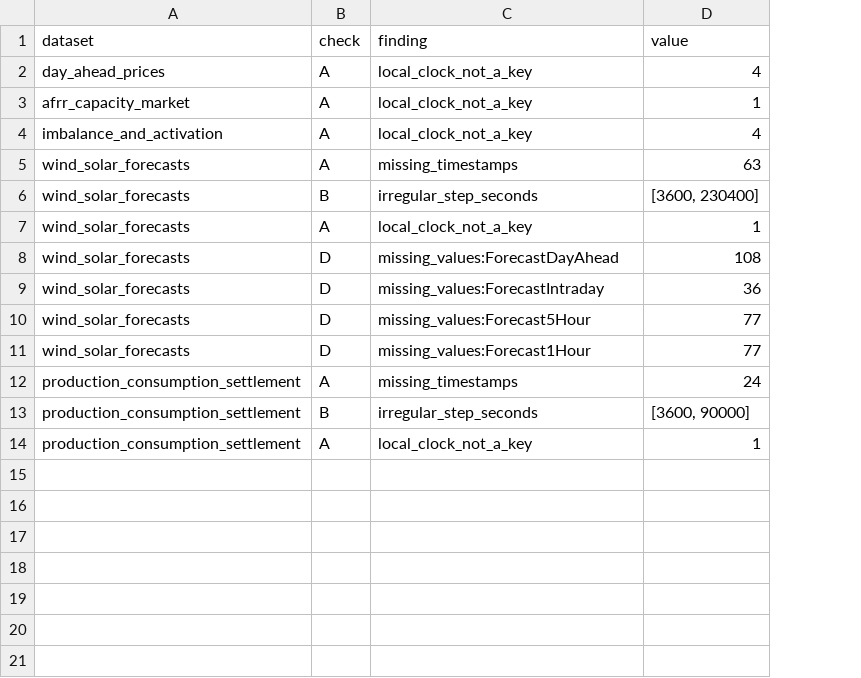
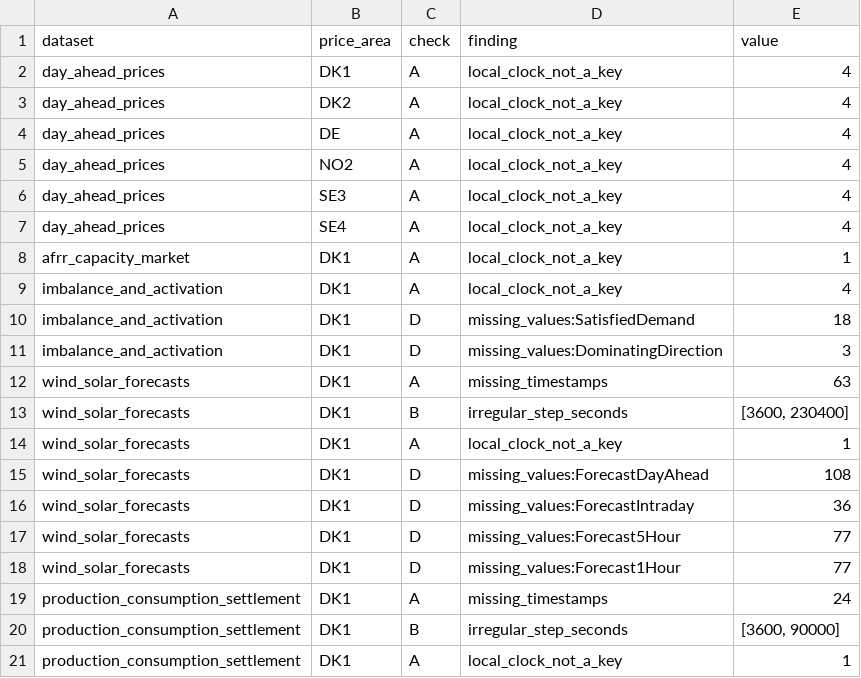
Before and after one commit to zl-comment/electricity-price-forecasting-research, a CSV file: p1_paper/results/s0_dk1_audit/findings.csv, drawn as a sheet; addresses are those after the commit; the diff names each change by its address in the sheet, - before the commit and + after, or states it on an @@ line.

Commit message:
add the coupled day-ahead price areas and audit per price area
Dataset 129 carries DK1, DK2, DE, NO2, SE3 and SE4, but the collector
filtered every Energinet request to DK1, so five coupled zones were being
discarded at download time. Price areas are now declared per dataset:
day-ahead prices take all six, the four DK1-only tables are unchanged. The
extract grows from 32,160 to 192,960 records.

The zones matter because they share one SDAC clearing and one publication
time, so they carry no visibility risk that DK1 does not already carry, and
F02 in the library shows neighbouring-zone information improves day-ahead
price forecasts. Measured over the window: DK1 and DE clear identically in
41.6% of intervals and DK2 in 18.4%, against 0.4% to 1.4% for the Swedish
and Norwegian zones; DE prices are negative in 5.9% of intervals and reach
-500 EUR/MWh, which is the external driver behind DK1's negative hours.

The audit ran one pass per table and would have hidden a gap in any single
zone behind the others, since it counted distinct timestamps across the
whole table. It now runs per price area and tags every finding with the
area. All six zones come back identical: 32,160 rows, no gaps, no duplicate
keys, no missing values. Findings go from 13 to 20, the five new ones being
the same fall-back local-clock duplication already recorded for DK1.

day_ahead_prices_raw.json grew to 26.2 MB and crossed the 20 MB line added
to AGENTS.md yesterday. The raw API response and the lossless CSV encode
the same records, so only the CSV is versioned; the raw file is ignored and
its URL and SHA-256 stay in the manifest. A fresh clone therefore fails the
resource audit until the collector refills it, which AGENTS.md now states
so that nobody weakens the assertion to make it pass.

```diff
--- a/p1_paper/results/s0_dk1_audit/findings.csv
+++ b/p1_paper/results/s0_dk1_audit/findings.csv
+column B (price_area), rows 7-9: SE4 | DK1 | DK1; rows 12-21: all DK1
+row 2: day_ahead_prices | DK1 | A | local_clock_not_a_key | 4
+row 3: day_ahead_prices | DK2 | A | local_clock_not_a_key | 4
+row 4: day_ahead_prices | DE | A | local_clock_not_a_key | 4
+row 5: day_ahead_prices | NO2 | A | local_clock_not_a_key | 4
+row 6: day_ahead_prices | SE3 | A | local_clock_not_a_key | 4
+row 10: imbalance_and_activation | DK1 | D | missing_values:SatisfiedDemand | 18
+row 11: imbalance_and_activation | DK1 | D | missing_values:DominatingDirection | 3
```
Also changed, not shown: 14 other files.
